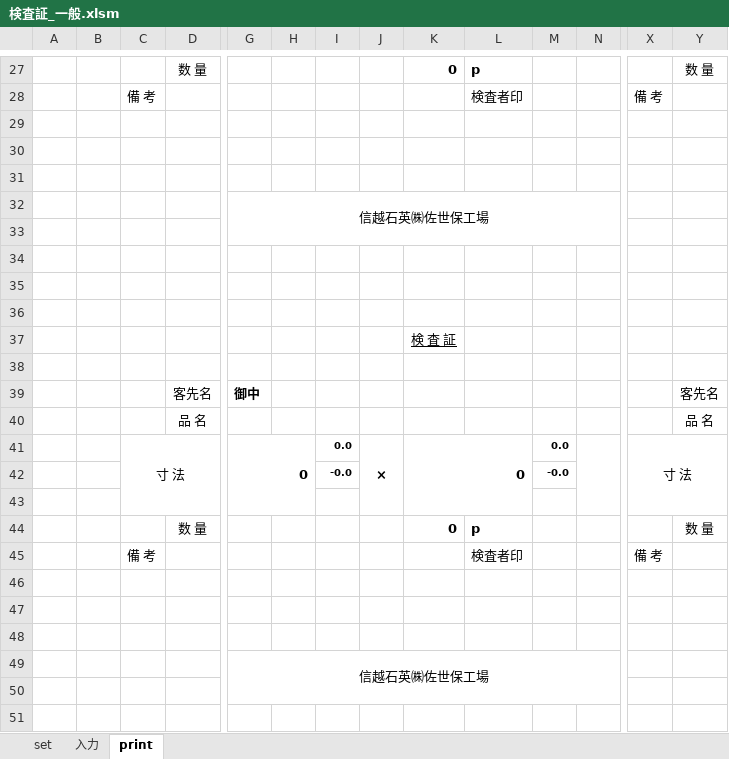
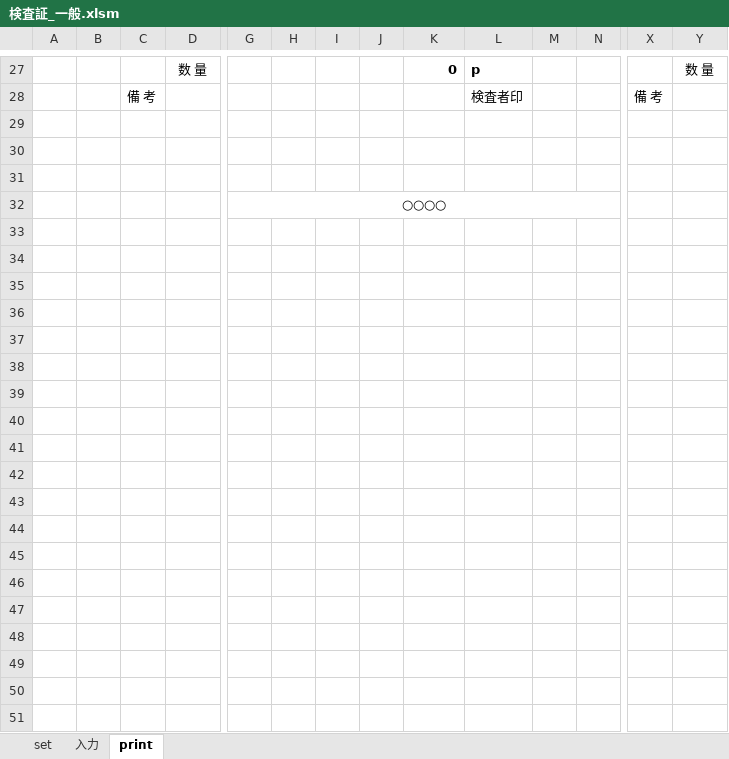
Before and after one commit to Rambo-333/excel-vba-automation-tools, an Excel workbook: 検査証_一般.xlsm, sheet print, drawn as a sheet; only a part is shown, gaps mark what is left out; values as stored, in another font and other column widths than the file's, no borders; conditional formats not drawn; 1 other sheet too large or unreadable and not compared; removed rows and columns are numbered as before the commit, all else as after; rows hold the shown columns only; the diff covers the shown part only; the diff names each change by its address in the sheet, - before the commit and + after, or states it on an @@ line.

```diff
--- a/検査証_一般.xlsm (sheet print)
+++ b/検査証_一般.xlsm (sheet print)
-row 32:  |  |  |  | 信越石英㈱佐世保工場
-row 32: (empty)
+row 32:  |  |  |  | ○○○○
+G32:N32 merged
-row 34: (empty)
-row 35: (empty)
-row 36: (empty)
-row 37:  |  |  |  |  |  |  |  | 検 査 証
-row 38: (empty)
-row 39:  |  |  | 客先名 | 御中 |  |  |  |  |  |  |  |  | 客先名
-row 40:  |  |  | 品 名 |  |  |  |  |  |  |  |  |  | 品 名
-row 41:  |  | 寸 法 |  | 0 |  | 0.0 | × | 0 |  | 0.0 |  | 寸 法
-row 42:  |  |  |  |  |  | -0.0 |  |  |  | -0.0
-row 43: (empty)
-row 44:  |  |  | 数 量 |  |  |  |  | 0 | p |  |  |  | 数 量
-row 45:  |  | 備 考 |  |  |  |  |  |  | 検査者印 |  |  | 備 考
-row 46: (empty)
-row 47: (empty)
-row 48: (empty)
-row 49:  |  |  |  | 信越石英㈱佐世保工場
-row 50: (empty)
-row 51: (empty)
```
Also changed, not shown: 1 added row, 220 removed rows and merged cells elsewhere in this sheet, sheet set, charts or pictures, 基幹システム連携.xlsm, 6 other files.
